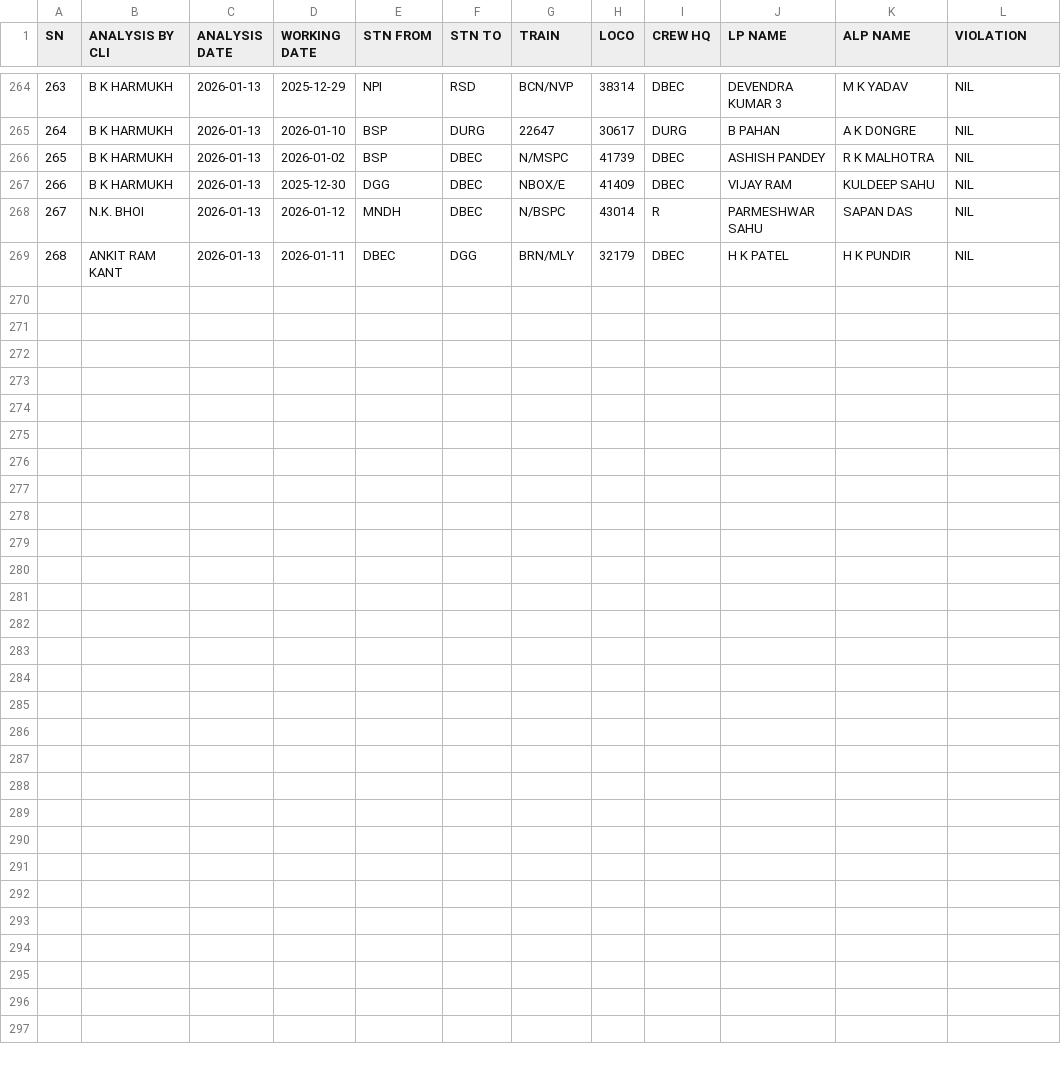
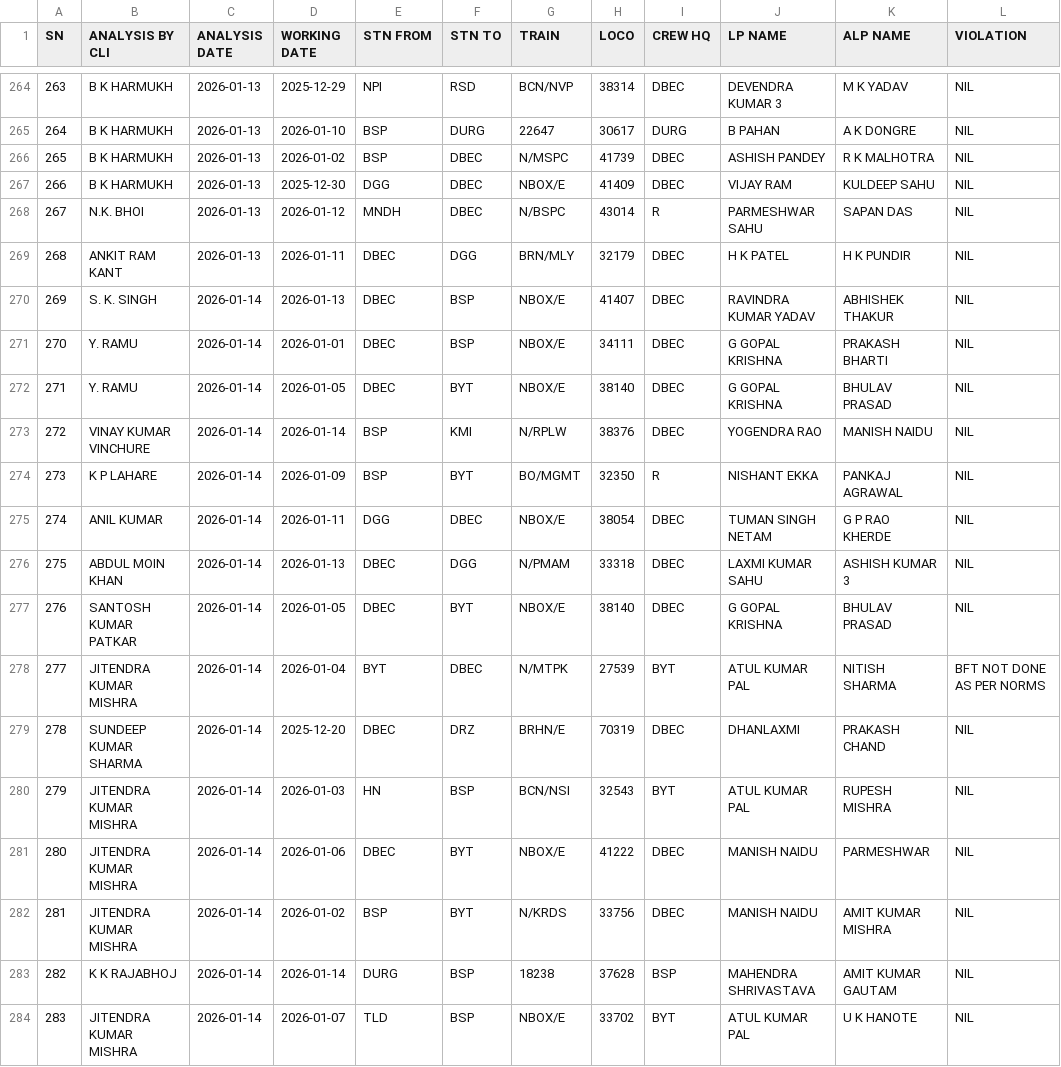
Before and after one commit to mlachhwani/cli-teloc-bmy-dashboard, a CSV file: data/2026-01/spm.csv, drawn as a sheet; only a part is shown, gaps mark what is left out.

```diff
--- a/data/2026-01/spm.csv
+++ b/data/2026-01/spm.csv
@@ -269 +269,16 @@ SN,ANALYSIS BY CLI,ANALYSIS DATE,WORKING DATE,STN FROM,STN TO,TRAIN ,LOCO,CREW H
 268,ANKIT RAM KANT,2026-01-13,2026-01-11,DBEC,DGG,BRN/MLY,32179,DBEC,H K PATEL,H K PUNDIR,NIL
+269,S. K. SINGH,2026-01-14,2026-01-13,DBEC,BSP,NBOX/E,41407,DBEC,RAVINDRA KUMAR YADAV,ABHISHEK THAKUR,NIL
+270,Y. RAMU,2026-01-14,2026-01-01,DBEC,BSP,NBOX/E,34111,DBEC,G GOPAL KRISHNA,PRAKASH BHARTI,NIL
+271,Y. RAMU,2026-01-14,2026-01-05,DBEC,BYT,NBOX/E,38140,DBEC,G GOPAL KRISHNA,BHULAV PRASAD,NIL
+272,VINAY KUMAR VINCHURE,2026-01-14,2026-01-14,BSP,KMI,N/RPLW,38376,DBEC,YOGENDRA RAO,MANISH NAIDU,NIL
+273,K P LAHARE,2026-01-14,2026-01-09,BSP,BYT,BO/MGMT,32350,R,NISHANT EKKA,PANKAJ AGRAWAL,NIL
+274,ANIL KUMAR,2026-01-14,2026-01-11,DGG,DBEC,NBOX/E,38054,DBEC,TUMAN SINGH NETAM,G P RAO KHERDE,NIL
+275,ABDUL MOIN KHAN,2026-01-14,2026-01-13,DBEC,DGG,N/PMAM,33318,DBEC,LAXMI KUMAR SAHU,ASHISH KUMAR 3,NIL
+276,SANTOSH KUMAR PATKAR,2026-01-14,2026-01-05,DBEC,BYT,NBOX/E,38140,DBEC,G GOPAL KRISHNA,BHULAV PRASAD,NIL
+277,JITENDRA KUMAR MISHRA,2026-01-14,2026-01-04,BYT,DBEC,N/MTPK,27539,BYT,ATUL KUMAR PAL,NITISH SHARMA,BFT NOT DONE AS PER NORMS
+278,SUNDEEP KUMAR SHARMA,2026-01-14,2025-12-20,DBEC,DRZ,BRHN/E,70319,DBEC,DHANLAXMI,PRAKASH CHAND,NIL
+279,JITENDRA KUMAR MISHRA,2026-01-14,2026-01-03,HN,BSP,BCN/NSI,32543,BYT,ATUL KUMAR PAL,RUPESH MISHRA,NIL
+280,JITENDRA KUMAR MISHRA,2026-01-14,2026-01-06,DBEC,BYT,NBOX/E,41222,DBEC,MANISH NAIDU,PARMESHWAR,NIL
+281,JITENDRA KUMAR MISHRA,2026-01-14,2026-01-02,BSP,BYT,N/KRDS,33756,DBEC,MANISH NAIDU,AMIT KUMAR MISHRA,NIL
+282,K K RAJABHOJ,2026-01-14,2026-01-14,DURG,BSP,18238,37628,BSP,MAHENDRA SHRIVASTAVA,AMIT KUMAR GAUTAM,NIL
+283,JITENDRA KUMAR MISHRA,2026-01-14,2026-01-07,TLD,BSP,NBOX/E,33702,BYT,ATUL KUMAR PAL,U K HANOTE,NIL
```
Also changed, not shown: data/2026-01/cvvrs.csv, data/2026-01/teloc_daily.csv.
